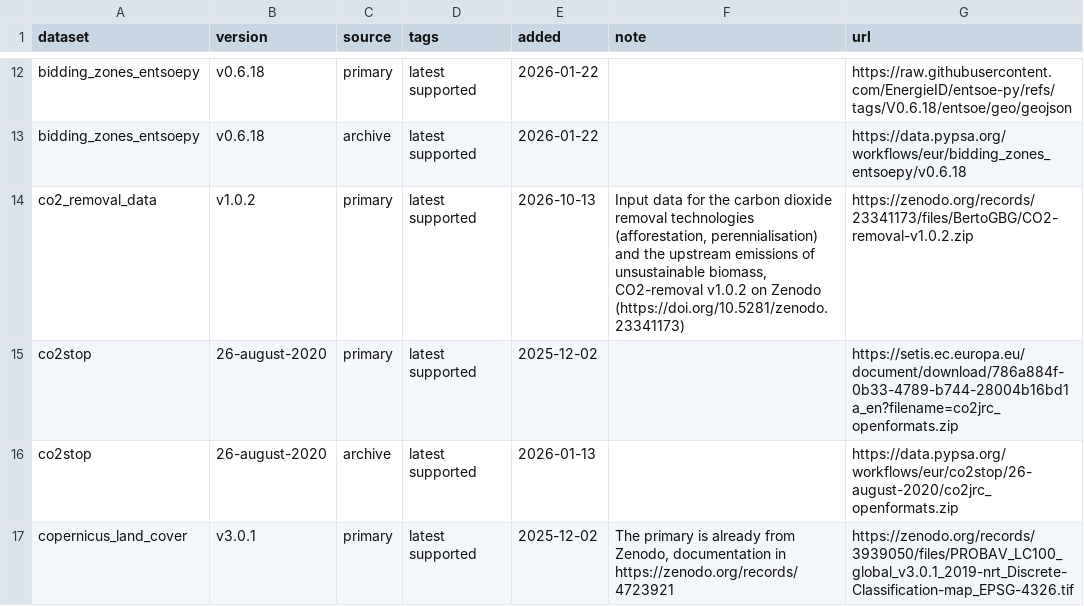
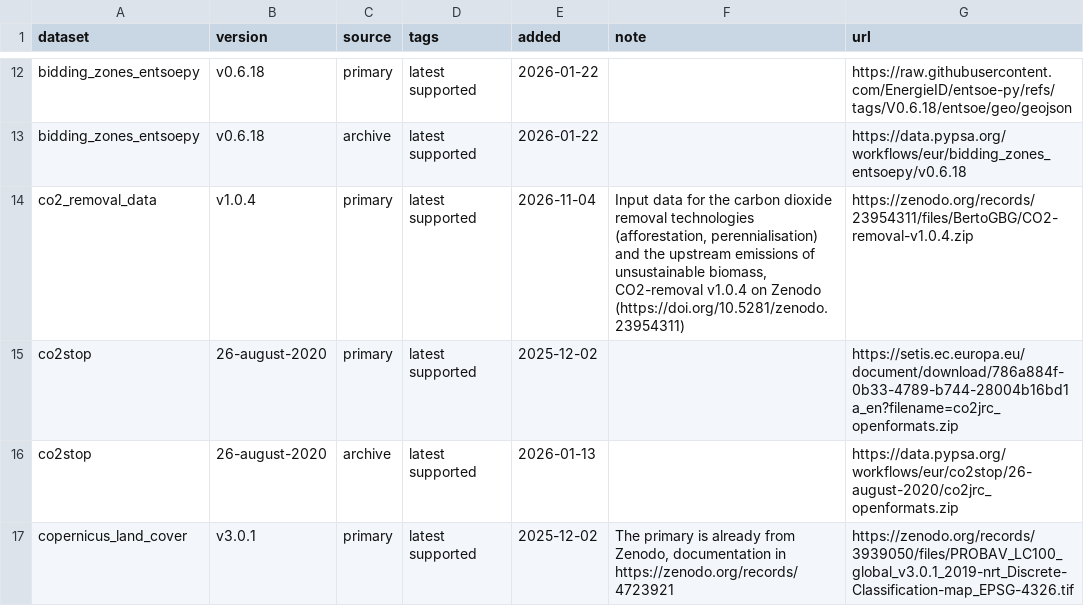
Before and after one commit to BertoGBG/pypsa-eur, a CSV file: data/versions.csv, drawn as a sheet; only a part is shown, gaps mark what is left out.

```diff
--- a/data/versions.csv
+++ b/data/versions.csv
@@ -13,3 +13,3 @@ bidding_zones_entsoepy,v0.6.18,primary,latest supported,2026-01-22,,https://raw.
 bidding_zones_entsoepy,v0.6.18,archive,latest supported,2026-01-22,,https://data.pypsa.org/workflows/eur/bidding_zones_entsoepy/v0.6.18
-co2_removal_data,v1.0.2,primary,latest supported,2026-10-13,"Input data for the carbon dioxide removal technologies (afforestation, perennialisation) and the upstream emissions of unsustainable biomass, CO2-removal v1.0.2 on Zenodo (https://doi.org/10.5281/zenodo.23341173)",https://zenodo.org/records/23341173/files/BertoGBG/CO2-removal-v1.0.2.zip
+co2_removal_data,v1.0.4,primary,latest supported,2026-11-04,"Input data for the carbon dioxide removal technologies (afforestation, perennialisation) and the upstream emissions of unsustainable biomass, CO2-removal v1.0.4 on Zenodo (https://doi.org/10.5281/zenodo.23954311)",https://zenodo.org/records/23954311/files/BertoGBG/CO2-removal-v1.0.4.zip
 co2stop,26-august-2020,primary,latest supported,2025-12-02,,https://setis.ec.europa.eu/document/download/786a884f-0b33-4789-b744-28004b16bd1a_en?filename=co2jrc_openformats.zip
```
Also changed, not shown: 6 other files.
